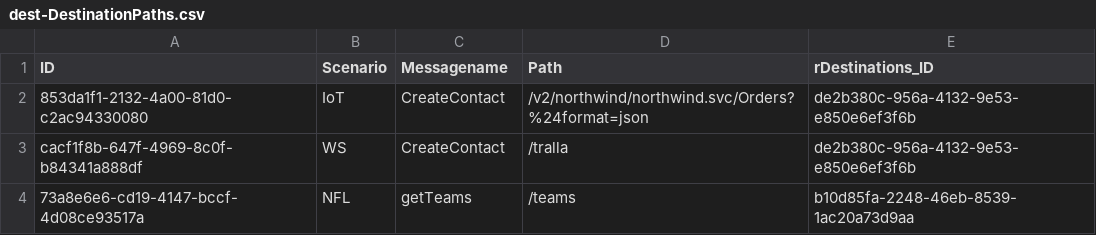
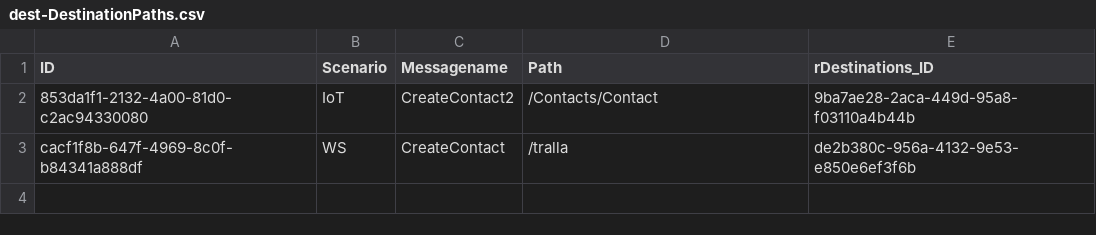
Before and after one commit to joberad/desttest, a CSV file: db/data/dest-DestinationPaths.csv, drawn as a sheet.

```diff
--- a/db/data/dest-DestinationPaths.csv
+++ b/db/data/dest-DestinationPaths.csv
@@ -1,4 +1,3 @@
 ID;Scenario;Messagename;Path;rDestinations_ID
-853da1f1-2132-4a00-81d0-c2ac94330080;IoT;CreateContact;/v2/northwind/northwind.svc/Orders?%24format=json;de2b380c-956a-4132-9e53-e850e6ef3f6b
+853da1f1-2132-4a00-81d0-c2ac94330080;IoT;CreateContact2;/Contacts/Contact;9ba7ae28-2aca-449d-95a8-f03110a4b44b
 cacf1f8b-647f-4969-8c0f-b84341a888df;WS;CreateContact;/tralla;de2b380c-956a-4132-9e53-e850e6ef3f6b
-73a8e6e6-cd19-4147-bccf-4d08ce93517a;NFL;getTeams;/teams;b10d85fa-2248-46eb-8539-1ac20a73d9aa
```
Also changed, not shown: db/data/dest-MessageScenario.csv, db/data/dest-System.csv, 25 other files.
